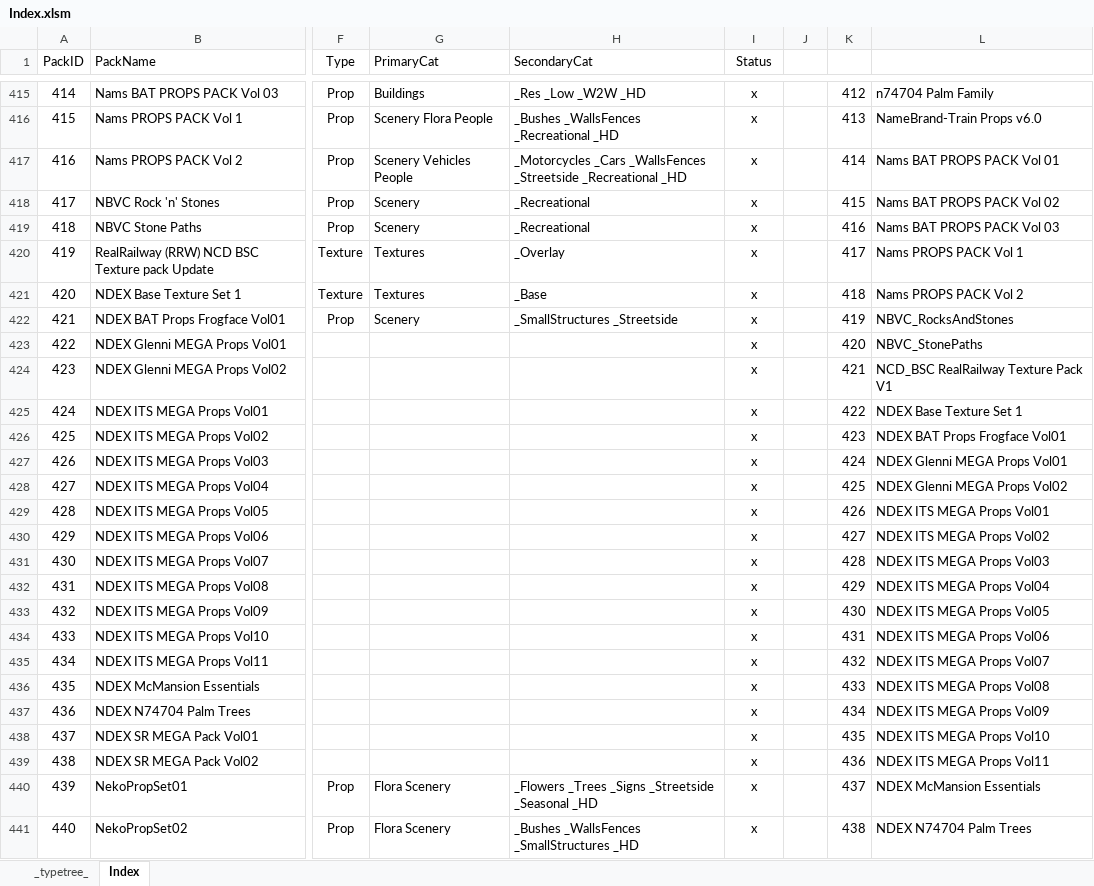
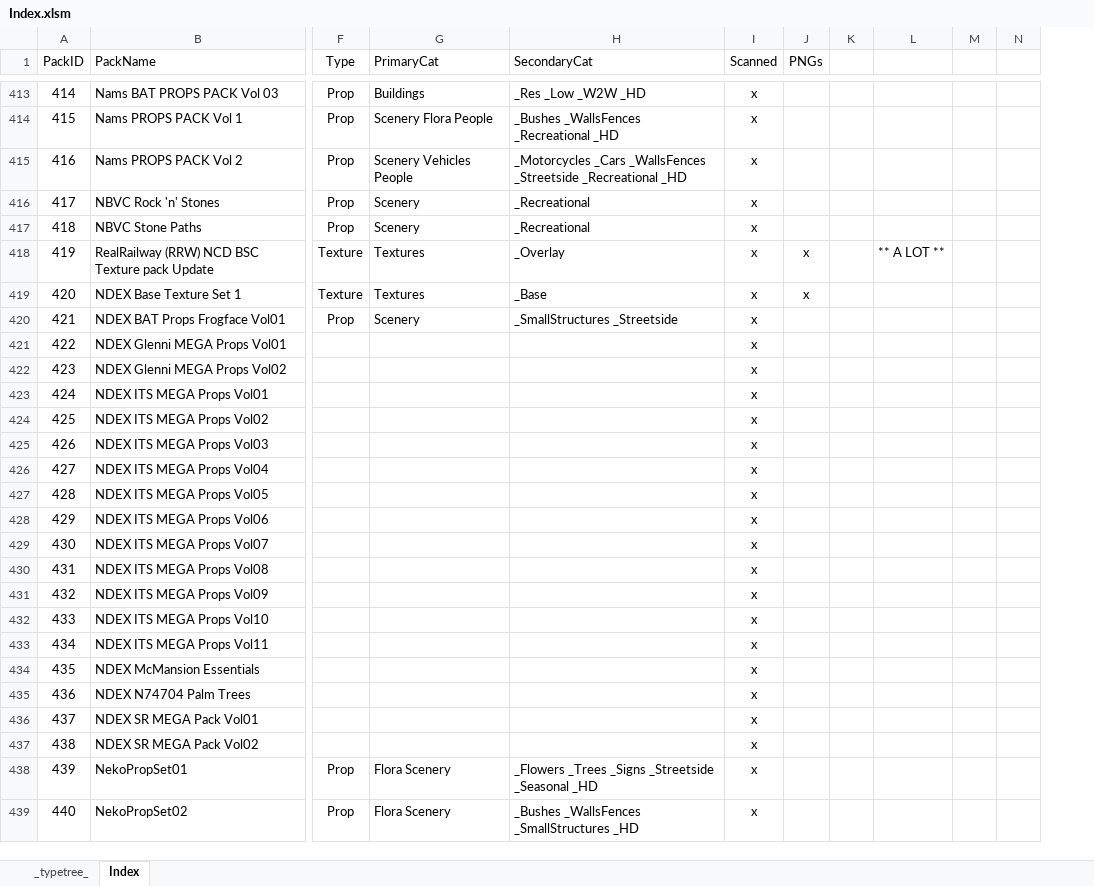
Before and after one commit to noah-severyn/SC4PropTextureCatalog, an Excel workbook: Data/Index.xlsm, sheet Index, drawn as a sheet; only a part is shown, gaps mark what is left out; values as stored, in another font and other column widths than the file's, no borders; conditional formats and table styles not drawn; removed rows and columns are numbered as before the commit, all else as after; the diff covers the shown part only; the diff names each change by its address in the sheet, - before the commit and + after, or states it on an @@ line.

```diff
--- a/Data/Index.xlsm (sheet Index)
+++ b/Data/Index.xlsm (sheet Index)
-column J, empty
+column J (PNGs), rows 418-419: x | x
-column L, rows 415-441: n74704 Palm Family | NameBrand-Train Props v6.0 | Nams BAT PROPS PACK Vol 01 | Nams BAT PROPS PACK Vol 02 | Nams BAT PROPS PACK Vol 03 | Nams PROPS PACK Vol 1 | Nams PROPS PACK Vol 2 | NBVC_RocksAndStones | NBVC_StonePaths | NCD_BSC RealRailway Texture Pack V1 | NDEX Base Texture Set 1 | NDEX BAT Props Frogface Vol01 | NDEX Glenni MEGA Props Vol01 | NDEX Glenni MEGA Props Vol02 | NDEX ITS MEGA Props Vol01 | NDEX ITS MEGA Props Vol02 | NDEX ITS MEGA Props Vol03 | NDEX ITS MEGA Props Vol04 | NDEX ITS MEGA Props Vol05 | NDEX ITS MEGA Props Vol06 | NDEX ITS MEGA Props Vol07 | NDEX ITS MEGA Props Vol08 | NDEX ITS MEGA Props Vol09 | NDEX ITS MEGA Props Vol10 | NDEX ITS MEGA Props Vol11 | NDEX McMansion Essentials | NDEX N74704 Palm Trees
+column L, row 418: ** A LOT **
+column M, empty
+column N, empty
-I1: Status
+I1: Scanned
-K413: 412
+K413: (empty)
-K414: 413
+K414: (empty)
-K415: 414
+K415: (empty)
-K416: 415
+K416: (empty)
-K417: 416
+K417: (empty)
-K418: 417
+K418: (empty)
-K419: 418
+K419: (empty)
-K420: 419
+K420: (empty)
-K421: 420
+K421: (empty)
-K422: 421
+K422: (empty)
-K423: 422
+K423: (empty)
-K424: 423
+K424: (empty)
-K425: 424
+K425: (empty)
-K426: 425
+K426: (empty)
-K427: 426
+K427: (empty)
-K428: 427
+K428: (empty)
-K429: 428
+K429: (empty)
-K430: 429
+K430: (empty)
-K431: 430
+K431: (empty)
-K432: 431
+K432: (empty)
-K433: 432
+K433: (empty)
-K434: 433
+K434: (empty)
-K435: 434
+K435: (empty)
-K436: 435
+K436: (empty)
-K437: 436
+K437: (empty)
-K438: 437
+K438: (empty)
-K439: 438
+K439: (empty)
```
Also changed, not shown: 3 removed rows and 309 edited cells elsewhere in this sheet, sheet _typetree_, 1 other file.
